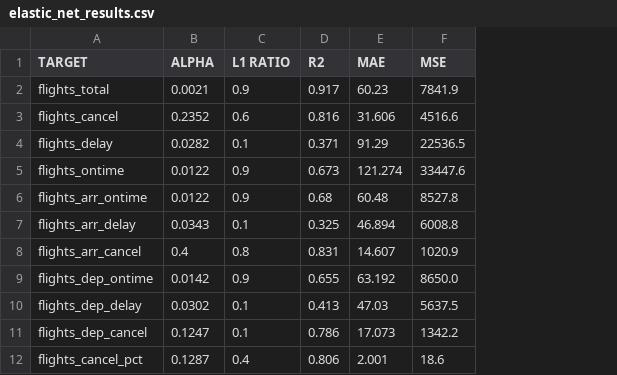
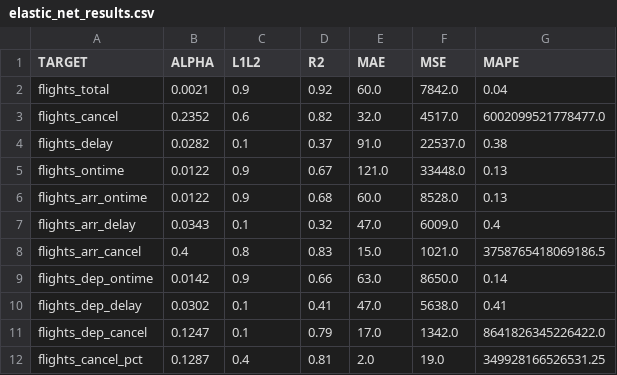
Before and after one commit to stevenhobbs/5501_Ontime_flights, a CSV file: model_output/elastic_net_results.csv, drawn as a sheet; only a part is shown; the diff covers the shown part only; the diff names each change by its address in the sheet, - before the commit and + after, or states it on an @@ line.

Commit message:
add MAPE metric

```diff
--- a/model_output/elastic_net_results.csv
+++ b/model_output/elastic_net_results.csv
+column G (MAPE), rows 2-12: 0.04 | 6002099521778477.0 | 0.38 | 0.13 | 0.13 | 0.4 | 3758765418069186.5 | 0.14 | 0.41 | 8641826345226422.0 | 349928166526531.25
-C1: L1 RATIO
+C1: L1L2
-D2 (R2): 0.917
+D2 (R2): 0.92
-E2 (MAE): 60.23
+E2 (MAE): 60.0
-F2 (MSE): 7841.9
+F2 (MSE): 7842.0
-D3 (R2): 0.816
+D3 (R2): 0.82
-E3 (MAE): 31.606
+E3 (MAE): 32.0
-F3 (MSE): 4516.6
+F3 (MSE): 4517.0
-D4 (R2): 0.371
+D4 (R2): 0.37
-E4 (MAE): 91.29
+E4 (MAE): 91.0
-F4 (MSE): 22536.5
+F4 (MSE): 22537.0
-D5 (R2): 0.673
+D5 (R2): 0.67
-E5 (MAE): 121.274
+E5 (MAE): 121.0
-F5 (MSE): 33447.6
+F5 (MSE): 33448.0
-E6 (MAE): 60.48
+E6 (MAE): 60.0
-F6 (MSE): 8527.8
+F6 (MSE): 8528.0
-D7 (R2): 0.325
+D7 (R2): 0.32
-E7 (MAE): 46.894
+E7 (MAE): 47.0
-F7 (MSE): 6008.8
+F7 (MSE): 6009.0
-D8 (R2): 0.831
+D8 (R2): 0.83
-E8 (MAE): 14.607
+E8 (MAE): 15.0
-F8 (MSE): 1020.9
+F8 (MSE): 1021.0
-D9 (R2): 0.655
+D9 (R2): 0.66
-E9 (MAE): 63.192
+E9 (MAE): 63.0
-D10 (R2): 0.413
+D10 (R2): 0.41
-E10 (MAE): 47.03
+E10 (MAE): 47.0
-F10 (MSE): 5637.5
+F10 (MSE): 5638.0
-D11 (R2): 0.786
+D11 (R2): 0.79
-E11 (MAE): 17.073
+E11 (MAE): 17.0
-F11 (MSE): 1342.2
+F11 (MSE): 1342.0
-D12 (R2): 0.806
+D12 (R2): 0.81
-E12 (MAE): 2.001
+E12 (MAE): 2.0
-F12 (MSE): 18.6
+F12 (MSE): 19.0
```
Also changed, not shown: 22 edited cells elsewhere in this file, 11 other files.
